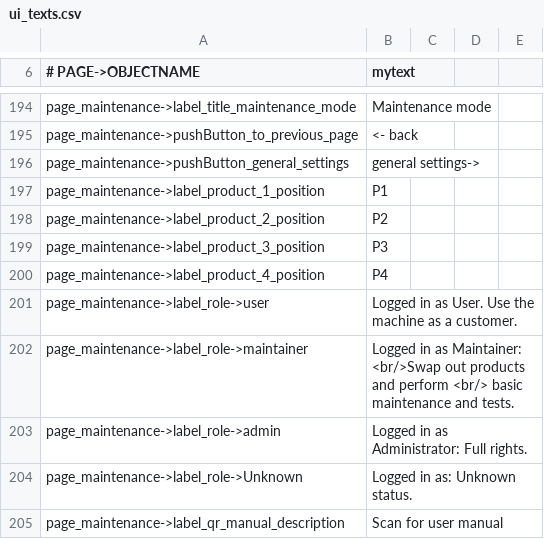
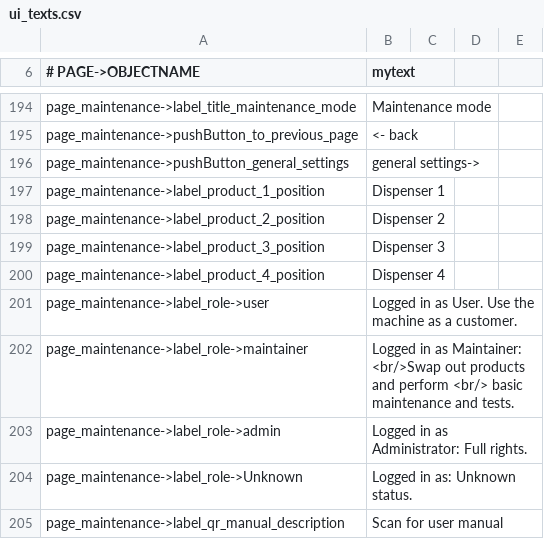
Before and after one commit to opensoapstand/station_computer, a CSV file: ui/references/templates/default/ui_texts.csv, drawn as a sheet; only a part is shown, gaps mark what is left out.

Commit message:
Layout colours of overlay text

```diff
--- a/ui/references/templates/default/ui_texts.csv
+++ b/ui/references/templates/default/ui_texts.csv
@@ -196,6 +196,6 @@ page_maintenance->pushButton_to_previous_page,<- back
 page_maintenance->pushButton_general_settings,general settings->
-page_maintenance->label_product_1_position,P1
-page_maintenance->label_product_2_position,P2
-page_maintenance->label_product_3_position,P3
-page_maintenance->label_product_4_position,P4
+page_maintenance->label_product_1_position,Dispenser 1
+page_maintenance->label_product_2_position,Dispenser 2
+page_maintenance->label_product_3_position,Dispenser 3
+page_maintenance->label_product_4_position,Dispenser 4
 page_maintenance->label_role->user,Logged in as User. Use the machine as a customer.
```
Also changed, not shown: 2 other files.
